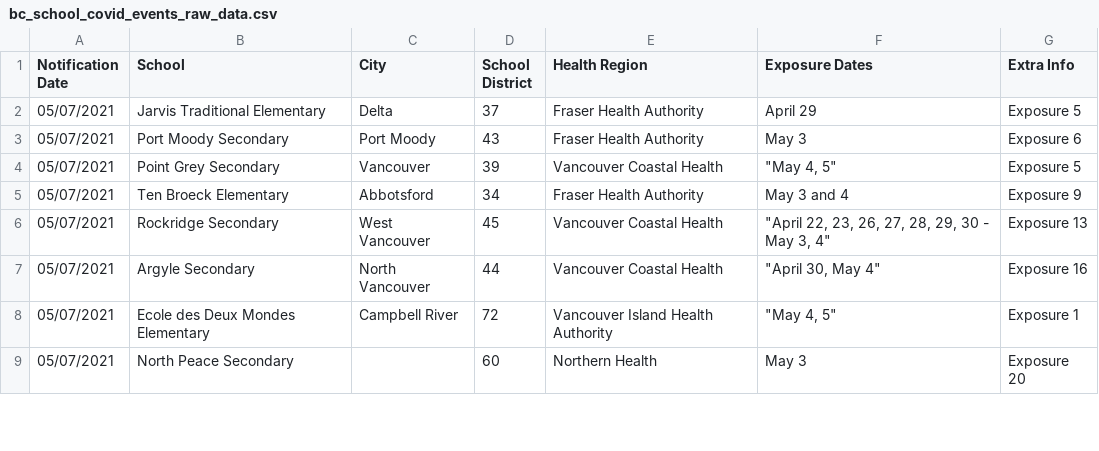
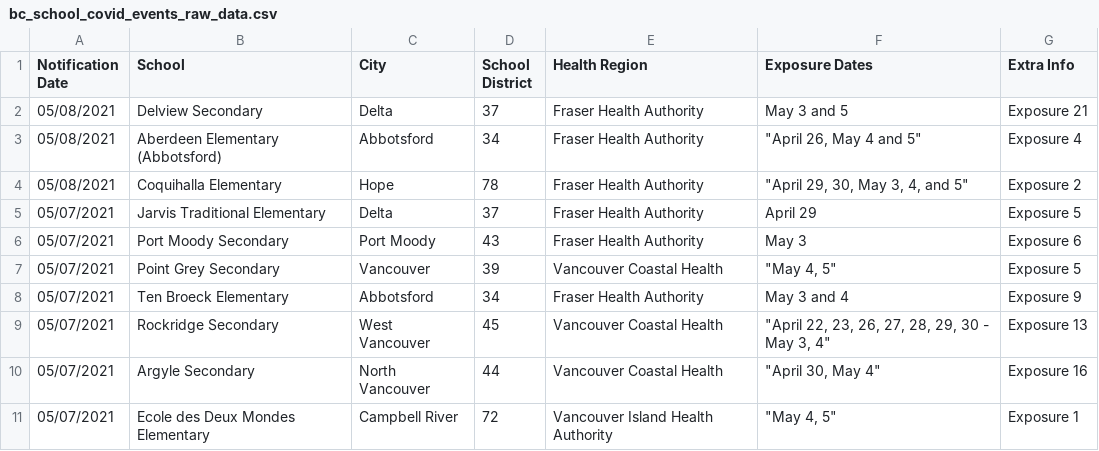
Before and after one commit to spod/bcschoolscoviddata, a CSV file: data/bc_school_covid_events_raw_data.csv, drawn as a sheet; only a part is shown; the shorter side is filled out with more unchanged rows.

```diff
--- a/data/bc_school_covid_events_raw_data.csv
+++ b/data/bc_school_covid_events_raw_data.csv
@@ -1,2 +1,5 @@
 Notification Date,School,City,School District,Health Region,Exposure Dates,Extra Info
+05/08/2021,Delview Secondary,Delta,37,Fraser Health Authority,May 3 and 5,Exposure 21
+05/08/2021,Aberdeen Elementary (Abbotsford),Abbotsford,34,Fraser Health Authority,"""April 26, May 4 and 5""",Exposure 4
+05/08/2021,Coquihalla Elementary,Hope,78,Fraser Health Authority,"""April 29, 30, May 3, 4, and 5""",Exposure 2
 05/07/2021,Jarvis Traditional Elementary,Delta,37,Fraser Health Authority,April 29,Exposure 5
```
Also changed, not shown: data/leaderboard.csv, data/raw_data.csv.
